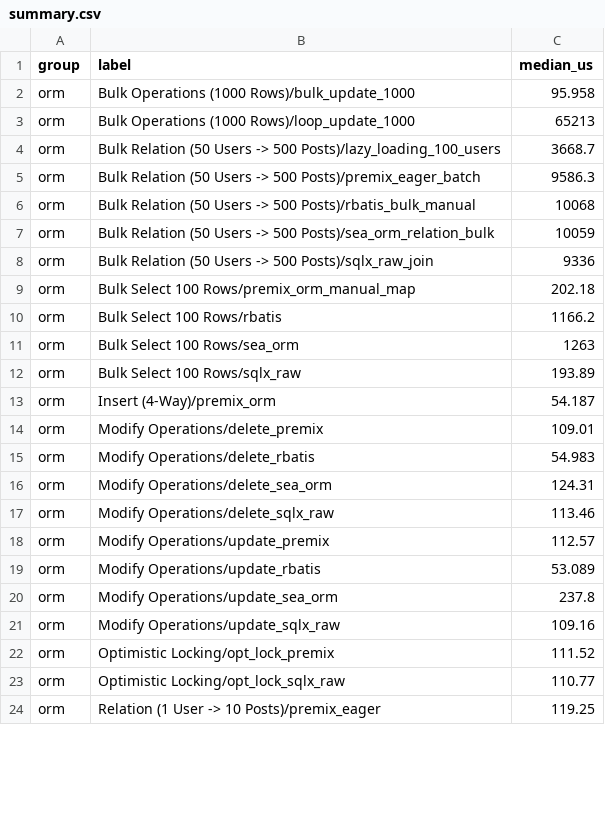
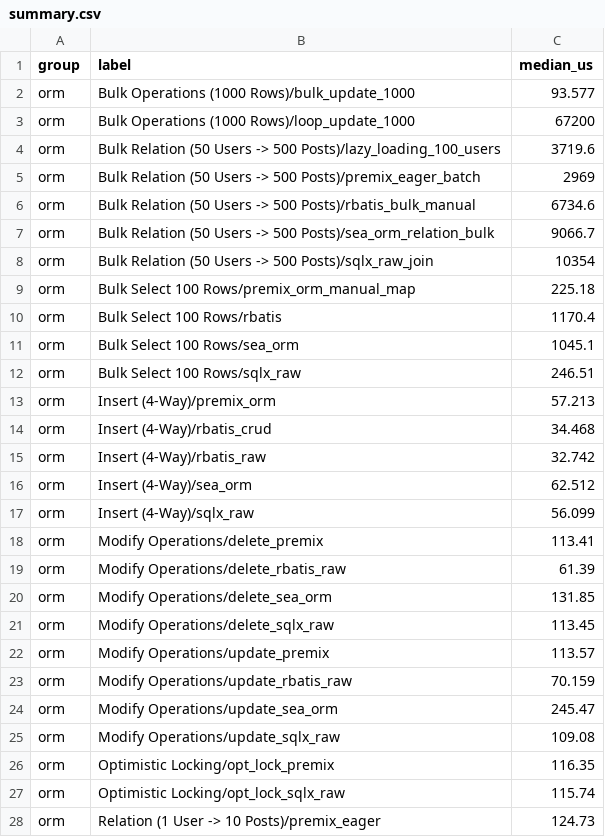
Before and after one commit to premix-labs/premix-orm, a CSV file: benchmarks/results/summary.csv, drawn as a sheet; only a part is shown; the diff covers the shown part only.

Commit message:
bench: update comparison benches and summaries

```diff
--- a/benchmarks/results/summary.csv
+++ b/benchmarks/results/summary.csv
@@ -1,24 +1,28 @@
 group,label,median_us
-orm,Bulk Operations (1000 Rows)/bulk_update_1000,95.958
-orm,Bulk Operations (1000 Rows)/loop_update_1000,65213
-orm,Bulk Relation (50 Users -> 500 Posts)/lazy_loading_100_users,3668.7
-orm,Bulk Relation (50 Users -> 500 Posts)/premix_eager_batch,9586.3
-orm,Bulk Relation (50 Users -> 500 Posts)/rbatis_bulk_manual,10068
-orm,Bulk Relation (50 Users -> 500 Posts)/sea_orm_relation_bulk,10059
-orm,Bulk Relation (50 Users -> 500 Posts)/sqlx_raw_join,9336
-orm,Bulk Select 100 Rows/premix_orm_manual_map,202.18
-orm,Bulk Select 100 Rows/rbatis,1166.2
-orm,Bulk Select 100 Rows/sea_orm,1263
-orm,Bulk Select 100 Rows/sqlx_raw,193.89
-orm,Insert (4-Way)/premix_orm,54.187
-orm,Modify Operations/delete_premix,109.01
-orm,Modify Operations/delete_rbatis,54.983
-orm,Modify Operations/delete_sea_orm,124.31
-orm,Modify Operations/delete_sqlx_raw,113.46
-orm,Modify Operations/update_premix,112.57
-orm,Modify Operations/update_rbatis,53.089
-orm,Modify Operations/update_sea_orm,237.8
-orm,Modify Operations/update_sqlx_raw,109.16
-orm,Optimistic Locking/opt_lock_premix,111.52
-orm,Optimistic Locking/opt_lock_sqlx_raw,110.77
-orm,Relation (1 User -> 10 Posts)/premix_eager,119.25
+orm,Bulk Operations (1000 Rows)/bulk_update_1000,93.577
+orm,Bulk Operations (1000 Rows)/loop_update_1000,67200
+orm,Bulk Relation (50 Users -> 500 Posts)/lazy_loading_100_users,3719.6
+orm,Bulk Relation (50 Users -> 500 Posts)/premix_eager_batch,2969
+orm,Bulk Relation (50 Users -> 500 Posts)/rbatis_bulk_manual,6734.6
+orm,Bulk Relation (50 Users -> 500 Posts)/sea_orm_relation_bulk,9066.7
+orm,Bulk Relation (50 Users -> 500 Posts)/sqlx_raw_join,10354
+orm,Bulk Select 100 Rows/premix_orm_manual_map,225.18
+orm,Bulk Select 100 Rows/rbatis,1170.4
+orm,Bulk Select 100 Rows/sea_orm,1045.1
+orm,Bulk Select 100 Rows/sqlx_raw,246.51
+orm,Insert (4-Way)/premix_orm,57.213
+orm,Insert (4-Way)/rbatis_crud,34.468
+orm,Insert (4-Way)/rbatis_raw,32.742
+orm,Insert (4-Way)/sea_orm,62.512
+orm,Insert (4-Way)/sqlx_raw,56.099
+orm,Modify Operations/delete_premix,113.41
+orm,Modify Operations/delete_rbatis_raw,61.39
+orm,Modify Operations/delete_sea_orm,131.85
+orm,Modify Operations/delete_sqlx_raw,113.45
+orm,Modify Operations/update_premix,113.57
+orm,Modify Operations/update_rbatis_raw,70.159
+orm,Modify Operations/update_sea_orm,245.47
+orm,Modify Operations/update_sqlx_raw,109.08
+orm,Optimistic Locking/opt_lock_premix,116.35
+orm,Optimistic Locking/opt_lock_sqlx_raw,115.74
+orm,Relation (1 User -> 10 Posts)/premix_eager,124.73
```
Also changed, not shown: 7 added rows and 18 edited cells elsewhere in this file, 4 other files.
